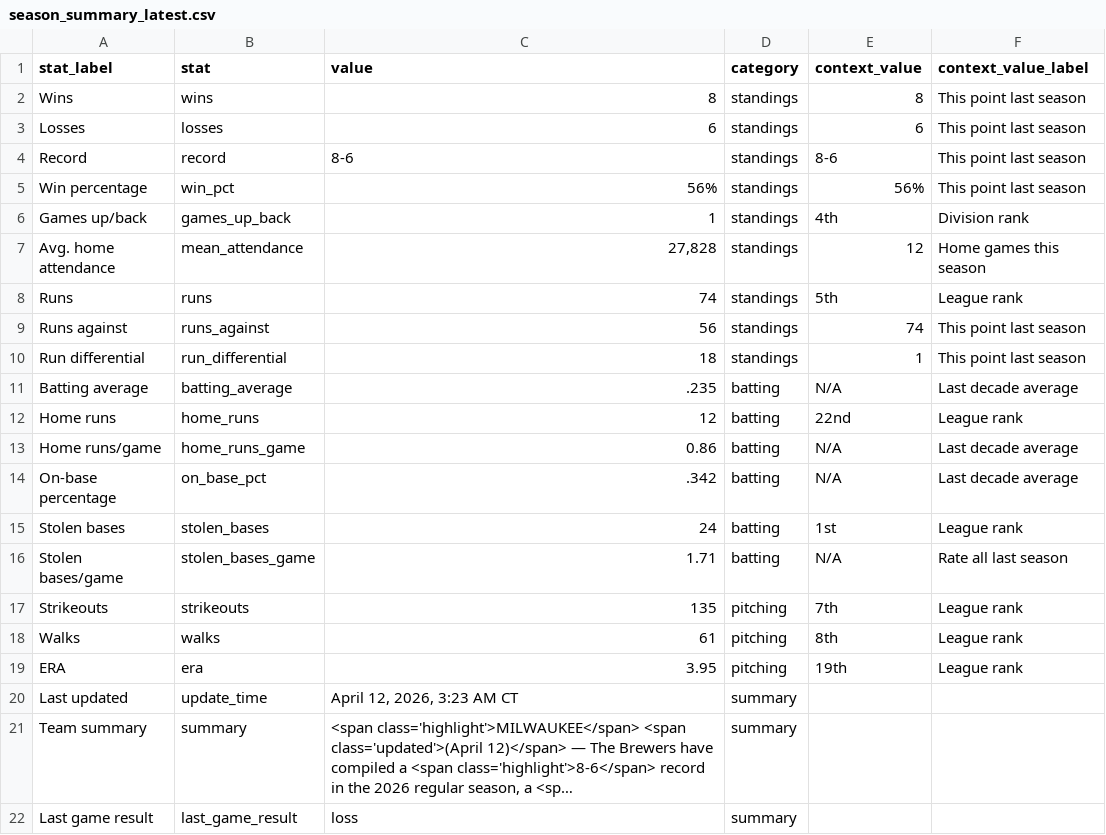
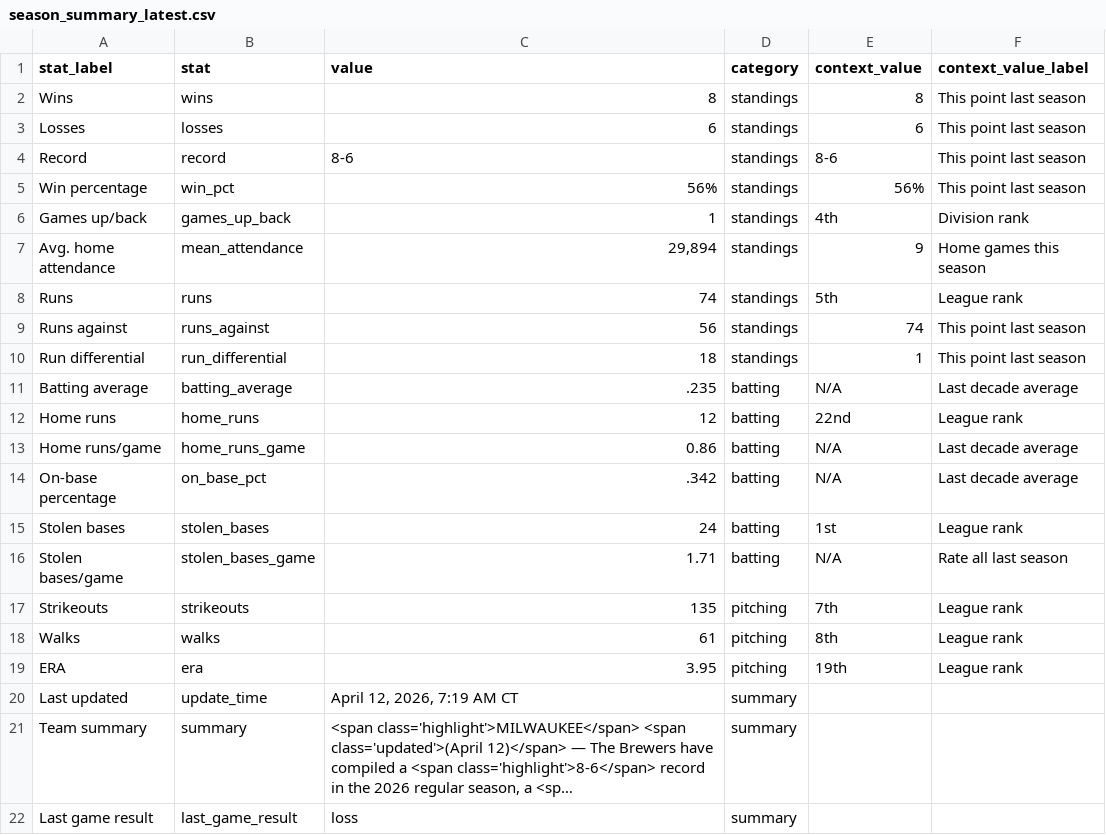
Before and after one commit to twallac10/mkebrewers-bot, a CSV file: data/standings/season_summary_latest.csv, drawn as a sheet; long unchanged cells end in …; the diff names each change by its address in the sheet, - before the commit and + after, or states it on an @@ line.

```diff
--- a/data/standings/season_summary_latest.csv
+++ b/data/standings/season_summary_latest.csv
-C7 (value): 27,828
+C7 (value): 29,894
-E7 (context_value): 12
+E7 (context_value): 9
-C20 (value): April 12, 2026, 3:23 AM CT
+C20 (value): April 12, 2026, 7:19 AM CT
```
Also changed, not shown: data/batting/brewers_xwoba_current.csv, data/pitches/brewers_pitches_2026.csv, 21 other files.
